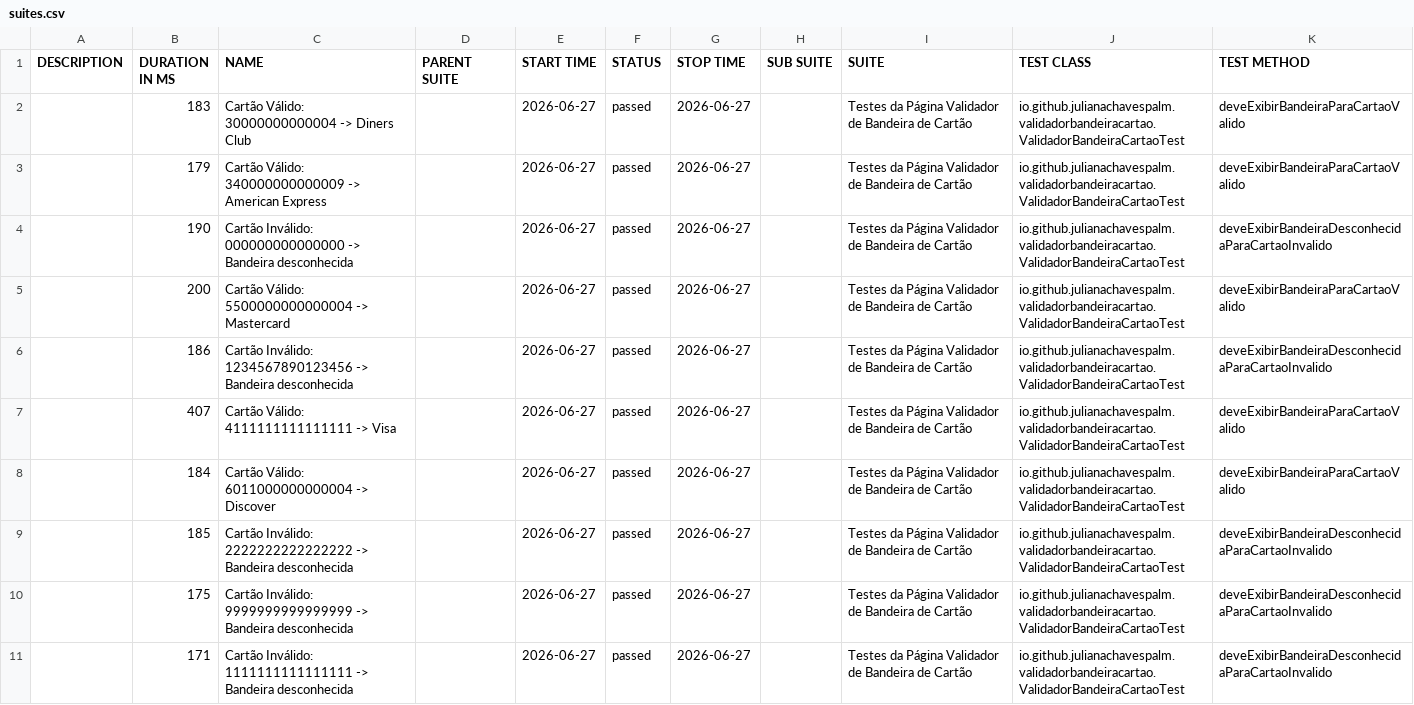
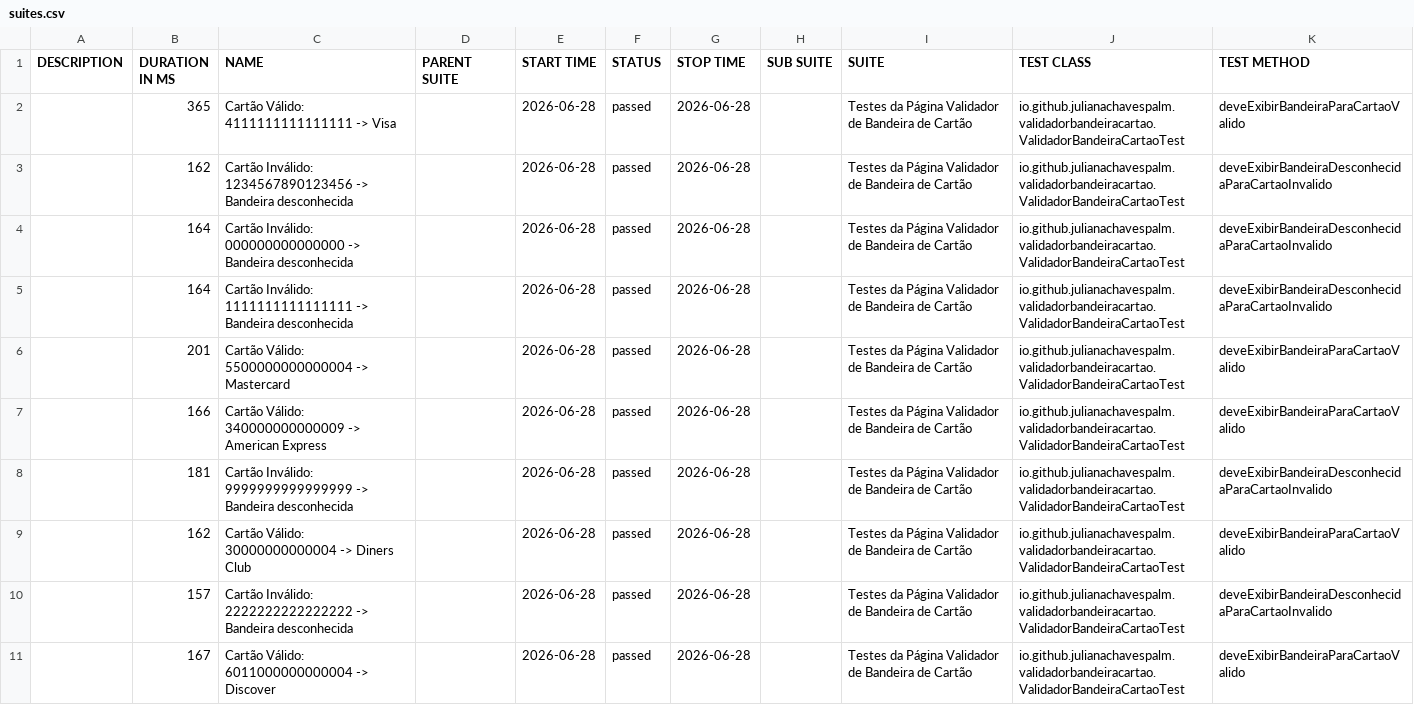
Before and after one commit to julianachavespalm/validadorbandeiracartao, a CSV file: data/suites.csv, drawn as a sheet.

```diff
--- a/data/suites.csv
+++ b/data/suites.csv
@@ -1,11 +1,11 @@
 "DESCRIPTION","DURATION IN MS","NAME","PARENT SUITE","START TIME","STATUS","STOP TIME","SUB SUITE","SUITE","TEST CLASS","TEST METHOD"
-"","183","Cartão Válido: 30000000000004 -> Diners Club","","2026-06-27","passed","2026-06-27","","Testes da Página Validador de Bandeira de Cartão","io.github.julianachavespalm.validadorbandeiracartao.ValidadorBandeiraCartaoTest","deveExibirBandeiraParaCartaoValido"
-"","179","Cartão Válido: 340000000000009 -> American Express","","2026-06-27","passed","2026-06-27","","Testes da Página Validador de Bandeira de Cartão","io.github.julianachavespalm.validadorbandeiracartao.ValidadorBandeiraCartaoTest","deveExibirBandeiraParaCartaoValido"
-"","190","Cartão Inválido: 000000000000000 -> Bandeira desconhecida","","2026-06-27","passed","2026-06-27","","Testes da Página Validador de Bandeira de Cartão","io.github.julianachavespalm.validadorbandeiracartao.ValidadorBandeiraCartaoTest","deveExibirBandeiraDesconhecidaParaCartaoInvalido"
-"","200","Cartão Válido: 5500000000000004 -> Mastercard","","2026-06-27","passed","2026-06-27","","Testes da Página Validador de Bandeira de Cartão","io.github.julianachavespalm.validadorbandeiracartao.ValidadorBandeiraCartaoTest","deveExibirBandeiraParaCartaoValido"
-"","186","Cartão Inválido: 1234567890123456 -> Bandeira desconhecida","","2026-06-27","passed","2026-06-27","","Testes da Página Validador de Bandeira de Cartão","io.github.julianachavespalm.validadorbandeiracartao.ValidadorBandeiraCartaoTest","deveExibirBandeiraDesconhecidaParaCartaoInvalido"
-"","407","Cartão Válido: 4111111111111111 -> Visa","","2026-06-27","passed","2026-06-27","","Testes da Página Validador de Bandeira de Cartão","io.github.julianachavespalm.validadorbandeiracartao.ValidadorBandeiraCartaoTest","deveExibirBandeiraParaCartaoValido"
-"","184","Cartão Válido: 6011000000000004 -> Discover","","2026-06-27","passed","2026-06-27","","Testes da Página Validador de Bandeira de Cartão","io.github.julianachavespalm.validadorbandeiracartao.ValidadorBandeiraCartaoTest","deveExibirBandeiraParaCartaoValido"
-"","185","Cartão Inválido: 2222222222222222 -> Bandeira desconhecida","","2026-06-27","passed","2026-06-27","","Testes da Página Validador de Bandeira de Cartão","io.github.julianachavespalm.validadorbandeiracartao.ValidadorBandeiraCartaoTest","deveExibirBandeiraDesconhecidaParaCartaoInvalido"
-"","175","Cartão Inválido: 9999999999999999 -> Bandeira desconhecida","","2026-06-27","passed","2026-06-27","","Testes da Página Validador de Bandeira de Cartão","io.github.julianachavespalm.validadorbandeiracartao.ValidadorBandeiraCartaoTest","deveExibirBandeiraDesconhecidaParaCartaoInvalido"
-"","171","Cartão Inválido: 1111111111111111 -> Bandeira desconhecida","","2026-06-27","passed","2026-06-27","","Testes da Página Validador de Bandeira de Cartão","io.github.julianachavespalm.validadorbandeiracartao.ValidadorBandeiraCartaoTest","deveExibirBandeiraDesconhecidaParaCartaoInvalido"
+"","365","Cartão Válido: 4111111111111111 -> Visa","","2026-06-28","passed","2026-06-28","","Testes da Página Validador de Bandeira de Cartão","io.github.julianachavespalm.validadorbandeiracartao.ValidadorBandeiraCartaoTest","deveExibirBandeiraParaCartaoValido"
+"","162","Cartão Inválido: 1234567890123456 -> Bandeira desconhecida","","2026-06-28","passed","2026-06-28","","Testes da Página Validador de Bandeira de Cartão","io.github.julianachavespalm.validadorbandeiracartao.ValidadorBandeiraCartaoTest","deveExibirBandeiraDesconhecidaParaCartaoInvalido"
+"","164","Cartão Inválido: 000000000000000 -> Bandeira desconhecida","","2026-06-28","passed","2026-06-28","","Testes da Página Validador de Bandeira de Cartão","io.github.julianachavespalm.validadorbandeiracartao.ValidadorBandeiraCartaoTest","deveExibirBandeiraDesconhecidaParaCartaoInvalido"
+"","164","Cartão Inválido: 1111111111111111 -> Bandeira desconhecida","","2026-06-28","passed","2026-06-28","","Testes da Página Validador de Bandeira de Cartão","io.github.julianachavespalm.validadorbandeiracartao.ValidadorBandeiraCartaoTest","deveExibirBandeiraDesconhecidaParaCartaoInvalido"
+"","201","Cartão Válido: 5500000000000004 -> Mastercard","","2026-06-28","passed","2026-06-28","","Testes da Página Validador de Bandeira de Cartão","io.github.julianachavespalm.validadorbandeiracartao.ValidadorBandeiraCartaoTest","deveExibirBandeiraParaCartaoValido"
+"","166","Cartão Válido: 340000000000009 -> American Express","","2026-06-28","passed","2026-06-28","","Testes da Página Validador de Bandeira de Cartão","io.github.julianachavespalm.validadorbandeiracartao.ValidadorBandeiraCartaoTest","deveExibirBandeiraParaCartaoValido"
+"","181","Cartão Inválido: 9999999999999999 -> Bandeira desconhecida","","2026-06-28","passed","2026-06-28","","Testes da Página Validador de Bandeira de Cartão","io.github.julianachavespalm.validadorbandeiracartao.ValidadorBandeiraCartaoTest","deveExibirBandeiraDesconhecidaParaCartaoInvalido"
+"","162","Cartão Válido: 30000000000004 -> Diners Club","","2026-06-28","passed","2026-06-28","","Testes da Página Validador de Bandeira de Cartão","io.github.julianachavespalm.validadorbandeiracartao.ValidadorBandeiraCartaoTest","deveExibirBandeiraParaCartaoValido"
+"","157","Cartão Inválido: 2222222222222222 -> Bandeira desconhecida","","2026-06-28","passed","2026-06-28","","Testes da Página Validador de Bandeira de Cartão","io.github.julianachavespalm.validadorbandeiracartao.ValidadorBandeiraCartaoTest","deveExibirBandeiraDesconhecidaParaCartaoInvalido"
+"","167","Cartão Válido: 6011000000000004 -> Discover","","2026-06-28","passed","2026-06-28","","Testes da Página Validador de Bandeira de Cartão","io.github.julianachavespalm.validadorbandeiracartao.ValidadorBandeiraCartaoTest","deveExibirBandeiraParaCartaoValido"
```
Also changed, not shown: 41 other files.
